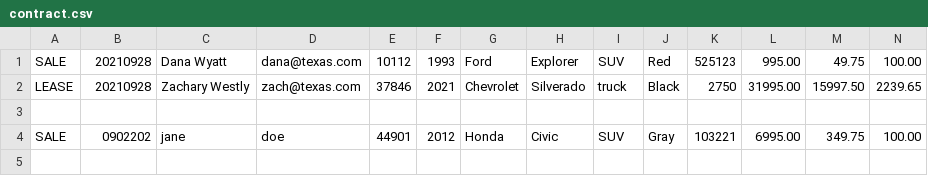
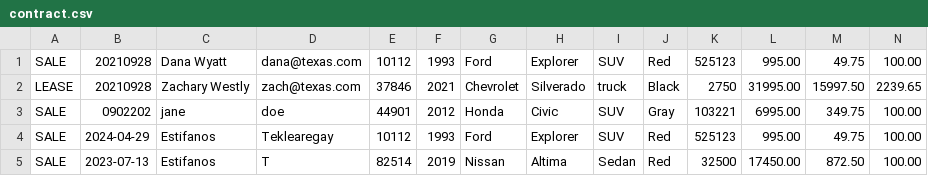
Before and after one commit to Estif017/java-academy-estifanos-teklearegay, a CSV file: workbook5w/cardealership/contract.csv, drawn as a sheet; only a part is shown; removed rows and columns are numbered as before the commit, all else as after; rows hold the shown columns only; the diff names each change by its address in the sheet, - before the commit and + after, or states it on an @@ line.

```diff
--- a/workbook5w/cardealership/contract.csv
+++ b/workbook5w/cardealership/contract.csv
-row 3: (empty)
+row 4: SALE | 2024-04-29 | Estifanos | Teklearegay | 10112 | 1993 | Ford | Explorer | SUV | Red | 525123 | 995.00 | 49.75 | 100.00
+row 5: SALE | 2023-07-13 | Estifanos | T | 82514 | 2019 | Nissan | Altima | Sedan | Red | 32500 | 17450.00 | 872.50 | 100.00
```
Also changed, not shown: 20 other files.
